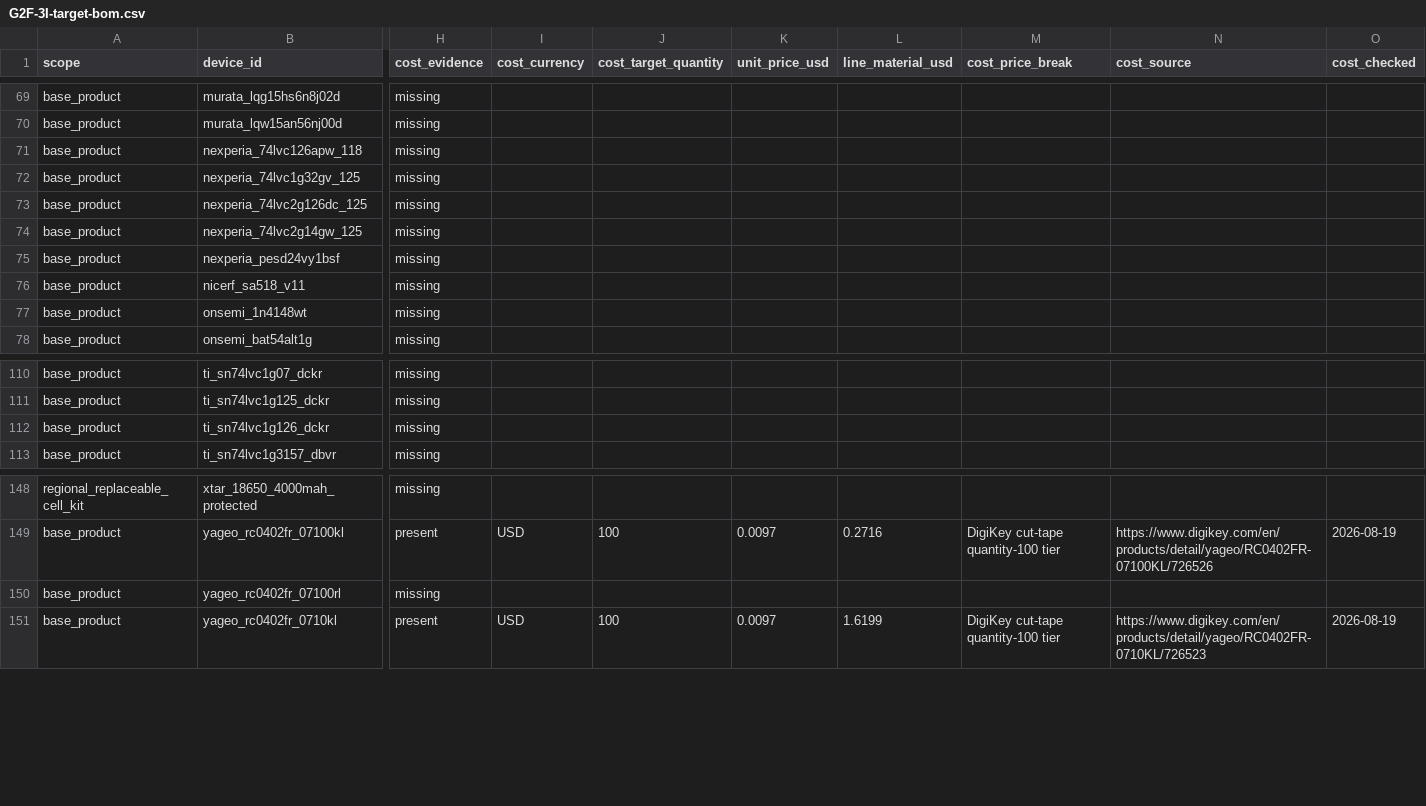
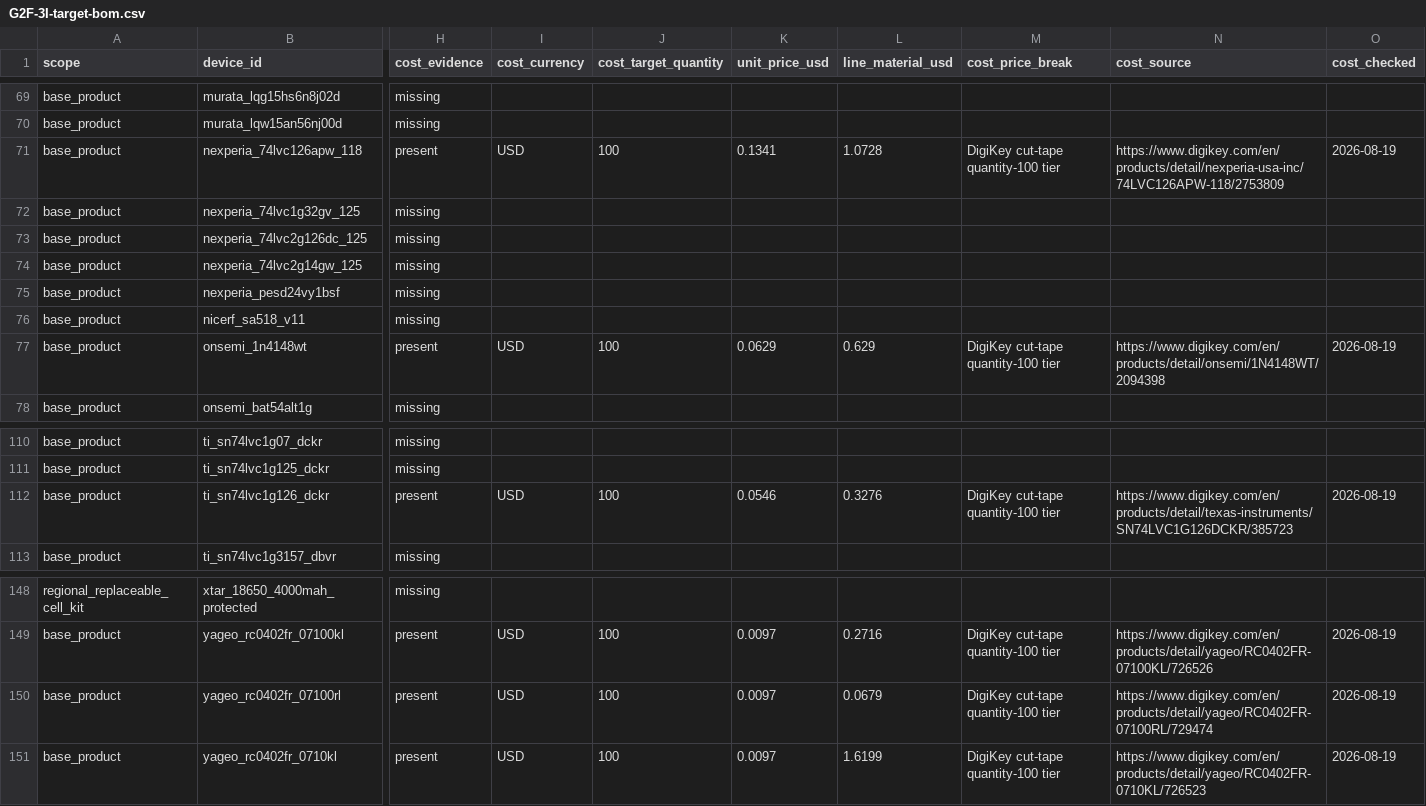
Before and after one commit to anton-vinogradov/esp32-leshy2, a CSV file: docs/review/components/generated/G2F-3I-target-bom.csv, drawn as a sheet; only a part is shown, gaps mark what is left out; the diff covers the shown part only; the diff names each change by its address in the sheet, - before the commit and + after, or states it on an @@ line.

Commit message:
docs: extend quantity-100 cost coverage

```diff
--- a/docs/review/components/generated/G2F-3I-target-bom.csv
+++ b/docs/review/components/generated/G2F-3I-target-bom.csv
-H71 (cost_evidence): missing
+H71 (cost_evidence): present
-I71 (cost_currency): (empty)
+I71 (cost_currency): USD
-J71 (cost_target_quantity): (empty)
+J71 (cost_target_quantity): 100
-K71 (unit_price_usd): (empty)
+K71 (unit_price_usd): 0.1341
-L71 (line_material_usd): (empty)
+L71 (line_material_usd): 1.0728
-M71 (cost_price_break): (empty)
+M71 (cost_price_break): DigiKey cut-tape quantity-100 tier
-N71 (cost_source): (empty)
+N71 (cost_source): https://www.digikey.com/en/products/detail/nexperia-usa-inc/74LVC126APW-118/2753809
-O71 (cost_checked): (empty)
+O71 (cost_checked): 2026-08-19
-H77 (cost_evidence): missing
+H77 (cost_evidence): present
-I77 (cost_currency): (empty)
+I77 (cost_currency): USD
-J77 (cost_target_quantity): (empty)
+J77 (cost_target_quantity): 100
-K77 (unit_price_usd): (empty)
+K77 (unit_price_usd): 0.0629
-L77 (line_material_usd): (empty)
+L77 (line_material_usd): 0.629
-M77 (cost_price_break): (empty)
+M77 (cost_price_break): DigiKey cut-tape quantity-100 tier
-N77 (cost_source): (empty)
+N77 (cost_source): https://www.digikey.com/en/products/detail/onsemi/1N4148WT/2094398
-O77 (cost_checked): (empty)
+O77 (cost_checked): 2026-08-19
-H112 (cost_evidence): missing
+H112 (cost_evidence): present
-I112 (cost_currency): (empty)
+I112 (cost_currency): USD
-J112 (cost_target_quantity): (empty)
+J112 (cost_target_quantity): 100
-K112 (unit_price_usd): (empty)
+K112 (unit_price_usd): 0.0546
-L112 (line_material_usd): (empty)
+L112 (line_material_usd): 0.3276
-M112 (cost_price_break): (empty)
+M112 (cost_price_break): DigiKey cut-tape quantity-100 tier
-N112 (cost_source): (empty)
+N112 (cost_source): https://www.digikey.com/en/products/detail/texas-instruments/SN74LVC1G126DCKR/385723
-O112 (cost_checked): (empty)
+O112 (cost_checked): 2026-08-19
-H150 (cost_evidence): missing
+H150 (cost_evidence): present
-I150 (cost_currency): (empty)
+I150 (cost_currency): USD
-J150 (cost_target_quantity): (empty)
+J150 (cost_target_quantity): 100
-K150 (unit_price_usd): (empty)
+K150 (unit_price_usd): 0.0097
-L150 (line_material_usd): (empty)
+L150 (line_material_usd): 0.0679
-M150 (cost_price_break): (empty)
+M150 (cost_price_break): DigiKey cut-tape quantity-100 tier
-N150 (cost_source): (empty)
+N150 (cost_source): https://www.digikey.com/en/products/detail/yageo/RC0402FR-07100RL/729474
-O150 (cost_checked): (empty)
+O150 (cost_checked): 2026-08-19
```
Also changed, not shown: 96 edited cells elsewhere in this file, 19 other files.
